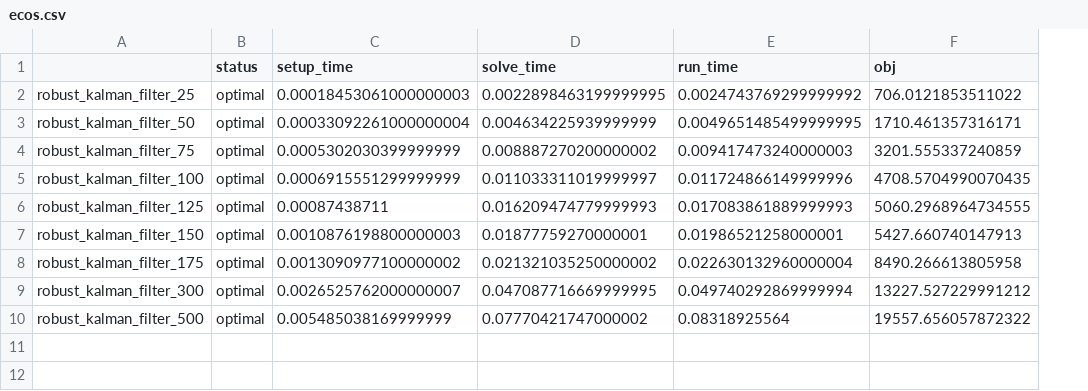
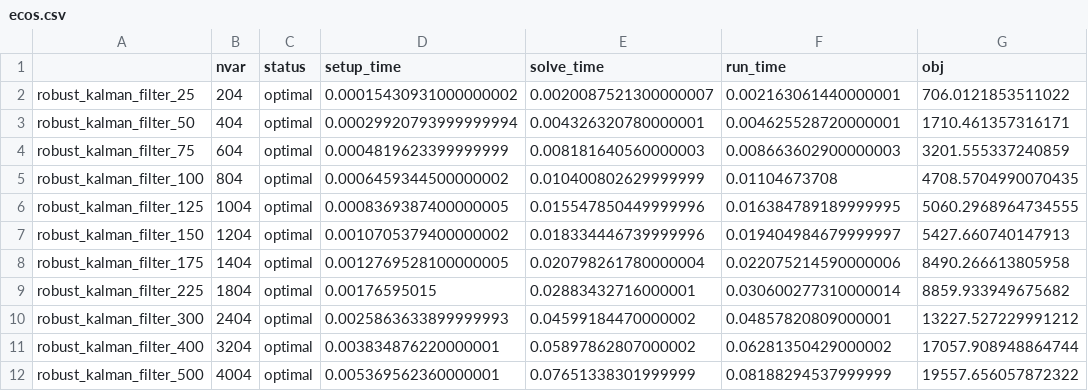
Before and after one commit to qoco-org/qoco-benchmarks, a CSV file: results/robust_kalman_filter/ecos.csv, drawn as a sheet; addresses are those after the commit; the diff names each change by its address in the sheet, - before the commit and + after, or states it on an @@ line.

```diff
--- a/results/robust_kalman_filter/ecos.csv
+++ b/results/robust_kalman_filter/ecos.csv
+column B (nvar), rows 2-8: 204 | 404 | 604 | 804 | 1004 | 1204 | 1404; row 10: 2404; row 12: 4004
-D2 (setup_time): 0.00018453061000000003
+D2 (setup_time): 0.00015430931000000002
-E2 (solve_time): 0.0022898463199999995
+E2 (solve_time): 0.0020087521300000007
-F2 (run_time): 0.0024743769299999992
+F2 (run_time): 0.002163061440000001
-D3 (setup_time): 0.00033092261000000004
+D3 (setup_time): 0.00029920793999999994
-E3 (solve_time): 0.004634225939999999
+E3 (solve_time): 0.004326320780000001
-F3 (run_time): 0.0049651485499999995
+F3 (run_time): 0.004625528720000001
-D4 (setup_time): 0.0005302030399999999
+D4 (setup_time): 0.0004819623399999999
-E4 (solve_time): 0.008887270200000002
+E4 (solve_time): 0.008181640560000003
-F4 (run_time): 0.009417473240000003
+F4 (run_time): 0.008663602900000003
-D5 (setup_time): 0.0006915551299999999
+D5 (setup_time): 0.0006459344500000002
-E5 (solve_time): 0.011033311019999997
+E5 (solve_time): 0.010400802629999999
-F5 (run_time): 0.011724866149999996
+F5 (run_time): 0.01104673708
-D6 (setup_time): 0.00087438711
+D6 (setup_time): 0.0008369387400000005
-E6 (solve_time): 0.016209474779999993
+E6 (solve_time): 0.015547850449999996
-F6 (run_time): 0.017083861889999993
+F6 (run_time): 0.016384789189999995
-D7 (setup_time): 0.0010876198800000003
+D7 (setup_time): 0.0010705379400000002
-E7 (solve_time): 0.01877759270000001
+E7 (solve_time): 0.018334446739999996
-F7 (run_time): 0.01986521258000001
+F7 (run_time): 0.019404984679999997
-D8 (setup_time): 0.0013090977100000002
+D8 (setup_time): 0.0012769528100000005
-E8 (solve_time): 0.021321035250000002
+E8 (solve_time): 0.020798261780000004
-F8 (run_time): 0.022630132960000004
+F8 (run_time): 0.022075214590000006
+row 9: robust_kalman_filter_225 | 1804 | optimal | 0.00176595015 | 0.02883432716000001 | 0.030600277310000014 | 8859.933949675682
-D10 (setup_time): 0.0026525762000000007
+D10 (setup_time): 0.0025863633899999993
-E10 (solve_time): 0.047087716669999995
+E10 (solve_time): 0.04599184470000002
-F10 (run_time): 0.049740292869999994
+F10 (run_time): 0.04857820809000001
+row 11: robust_kalman_filter_400 | 3204 | optimal | 0.003834876220000001 | 0.05897862807000002 | 0.06281350429000002 | 17057.908948864744
-D12 (setup_time): 0.005485038169999999
+D12 (setup_time): 0.005369562360000001
-E12 (solve_time): 0.07770421747000002
+E12 (solve_time): 0.07651338301999999
-F12 (run_time): 0.08318925564
+F12 (run_time): 0.08188294537999999
```
Also changed, not shown: results/lcvx/ecos.csv, results/lcvx/qcos_custom.csv, 27 other files.
